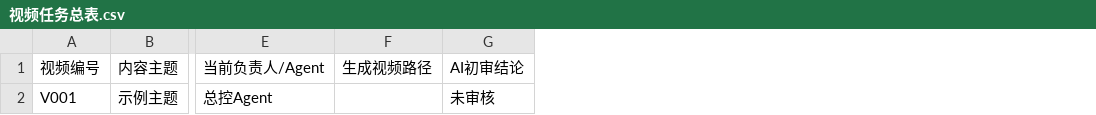
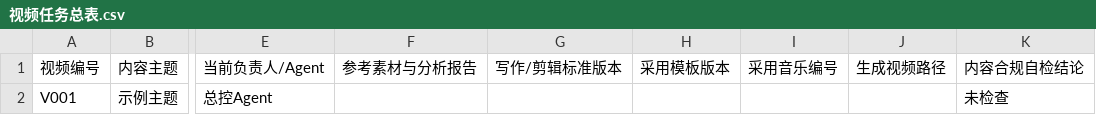
Before and after one commit to zzshuaiteacher-collab/ai-video-material-flow-system, a CSV file: templates/tables/视频任务总表.csv, drawn as a sheet; only a part is shown, gaps mark what is left out; removed rows and columns are numbered as before the commit, all else as after; the diff names each change by its address in the sheet, - before the commit and + after, or states it on an @@ line.

```diff
--- a/templates/tables/视频任务总表.csv
+++ b/templates/tables/视频任务总表.csv
+column F, row 1: 参考素材与分析报告
+column G, row 1: 写作/剪辑标准版本
+column H, row 1: 采用模板版本
+column I, row 1: 采用音乐编号
-column G, rows 1-2: AI初审结论 | 未审核
+column K, rows 1-2: 内容合规自检结论 | 未检查
```
Also changed, not shown: examples/fictional-bakery-project/tables/Agent执行记录表.csv, examples/fictional-bakery-project/tables/视频任务总表.csv, 37 other files.
